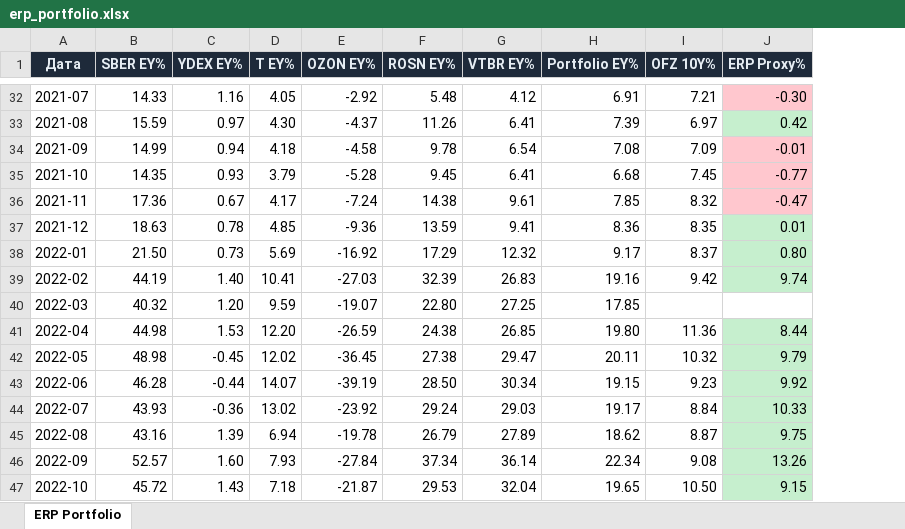
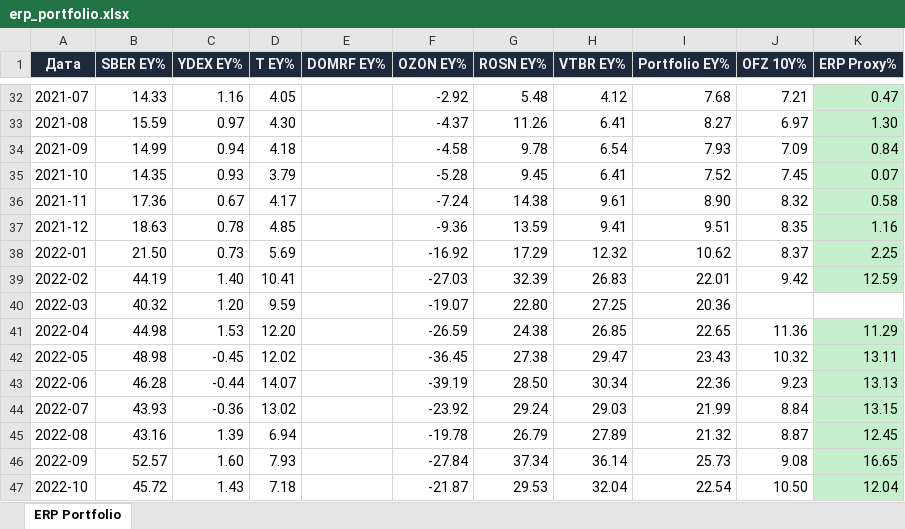
Before and after one commit to Ilyazykov/erp, an Excel workbook: erp_valuation/erp_portfolio.xlsx, sheet ERP Portfolio, drawn as a sheet; only a part is shown, gaps mark what is left out; values as stored, in another font and other column widths than the file's, no borders; addresses are those after the commit; the diff covers the shown part only; the diff names each change by its address in the sheet, - before the commit and + after, or states it on an @@ line.

Commit message:
add domrf

```diff
--- a/erp_valuation/erp_portfolio.xlsx (sheet ERP Portfolio)
+++ b/erp_valuation/erp_portfolio.xlsx (sheet ERP Portfolio)
+column E (DOMRF EY%), empty
-I32 (Portfolio EY%): 6.91
+I32 (Portfolio EY%): 7.68
-K32 fill: #FFC7CE
+K32 fill: #C6EFCE
-K32 (ERP Proxy%): -0.30
+K32 (ERP Proxy%): 0.47
-I33 (Portfolio EY%): 7.39
+I33 (Portfolio EY%): 8.27
-K33 (ERP Proxy%): 0.42
+K33 (ERP Proxy%): 1.30
-I34 (Portfolio EY%): 7.08
+I34 (Portfolio EY%): 7.93
-K34 (ERP Proxy%): -0.01
+K34 (ERP Proxy%): 0.84
-K34:K36 fill: #FFC7CE
+K34:K36 fill: #C6EFCE
-I35 (Portfolio EY%): 6.68
+I35 (Portfolio EY%): 7.52
-K35 (ERP Proxy%): -0.77
+K35 (ERP Proxy%): 0.07
-I36 (Portfolio EY%): 7.85
+I36 (Portfolio EY%): 8.90
-K36 (ERP Proxy%): -0.47
+K36 (ERP Proxy%): 0.58
-I37 (Portfolio EY%): 8.36
+I37 (Portfolio EY%): 9.51
-K37 (ERP Proxy%): 0.01
+K37 (ERP Proxy%): 1.16
-I38 (Portfolio EY%): 9.17
+I38 (Portfolio EY%): 10.62
-K38 (ERP Proxy%): 0.80
+K38 (ERP Proxy%): 2.25
-I39 (Portfolio EY%): 19.16
+I39 (Portfolio EY%): 22.01
-K39 (ERP Proxy%): 9.74
+K39 (ERP Proxy%): 12.59
-I40 (Portfolio EY%): 17.85
+I40 (Portfolio EY%): 20.36
-I41 (Portfolio EY%): 19.80
+I41 (Portfolio EY%): 22.65
-K41 (ERP Proxy%): 8.44
+K41 (ERP Proxy%): 11.29
-I42 (Portfolio EY%): 20.11
+I42 (Portfolio EY%): 23.43
-K42 (ERP Proxy%): 9.79
+K42 (ERP Proxy%): 13.11
-I43 (Portfolio EY%): 19.15
+I43 (Portfolio EY%): 22.36
-K43 (ERP Proxy%): 9.92
+K43 (ERP Proxy%): 13.13
-I44 (Portfolio EY%): 19.17
+I44 (Portfolio EY%): 21.99
-K44 (ERP Proxy%): 10.33
+K44 (ERP Proxy%): 13.15
-I45 (Portfolio EY%): 18.62
+I45 (Portfolio EY%): 21.32
-K45 (ERP Proxy%): 9.75
+K45 (ERP Proxy%): 12.45
-I46 (Portfolio EY%): 22.34
+I46 (Portfolio EY%): 25.73
-K46 (ERP Proxy%): 13.26
+K46 (ERP Proxy%): 16.65
-I47 (Portfolio EY%): 19.65
+I47 (Portfolio EY%): 22.54
-K47 (ERP Proxy%): 9.15
+K47 (ERP Proxy%): 12.04
```
Also changed, not shown: 158 edited cells and cell formats elsewhere in this sheet, 21 other files.
